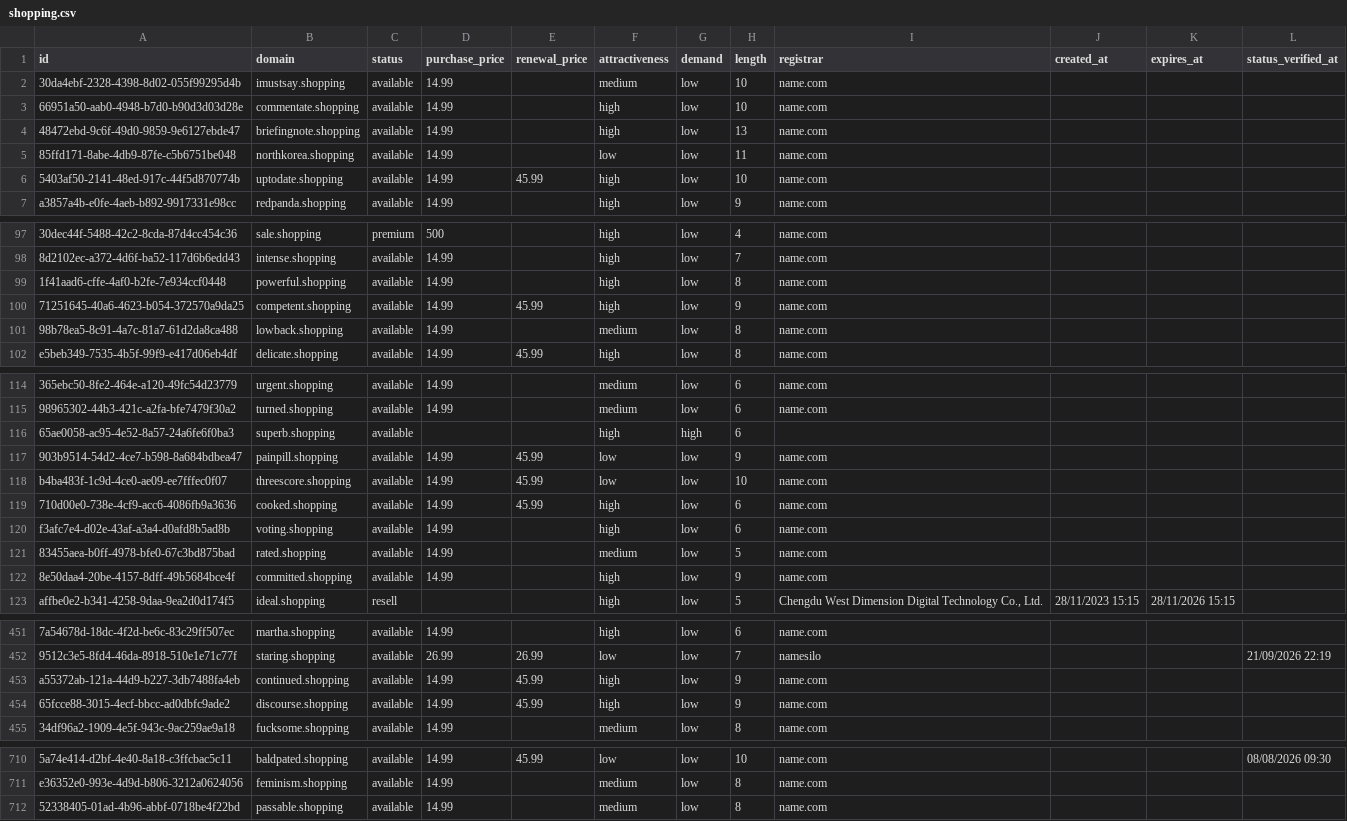
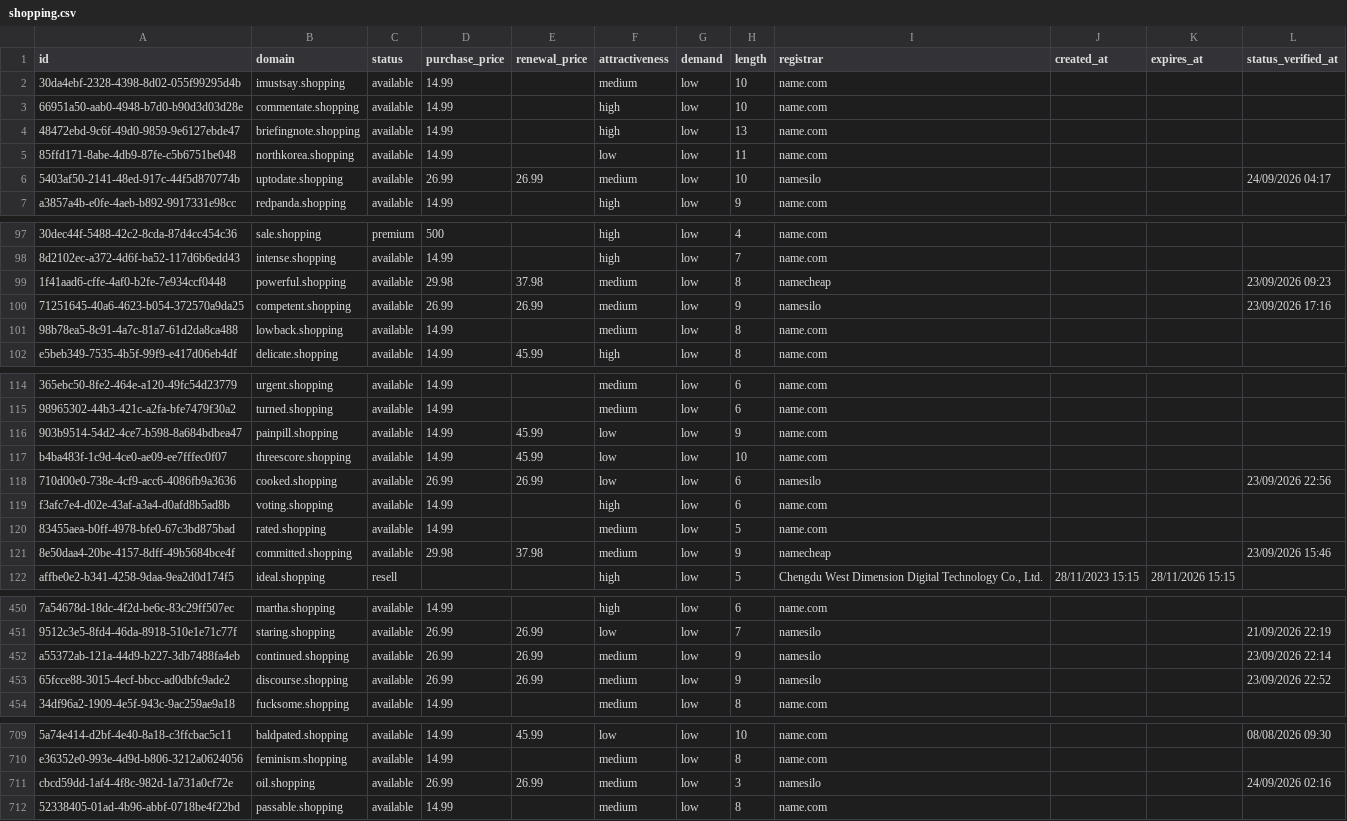
Before and after one commit to UniqueDomains/shopping-oneword-domains, a CSV file: shopping.csv, drawn as a sheet; only a part is shown, gaps mark what is left out; removed rows and columns are numbered as before the commit, all else as after; the diff covers the shown part only; the diff names each change by its address in the sheet, - before the commit and + after, or states it on an @@ line.

Commit message:
Domains update

```diff
--- a/shopping.csv
+++ b/shopping.csv
-D6 (purchase_price): 14.99
+D6 (purchase_price): 26.99
-E6 (renewal_price): 45.99
+E6 (renewal_price): 26.99
-F6 (attractiveness): high
+F6 (attractiveness): medium
-I6 (registrar): name.com
+I6 (registrar): namesilo
-L6 (status_verified_at): (empty)
+L6 (status_verified_at): 24/09/2026 04:17
-D99 (purchase_price): 14.99
+D99 (purchase_price): 29.98
-E99 (renewal_price): (empty)
+E99 (renewal_price): 37.98
-F99:F100 (attractiveness): high
+F99:F100 (attractiveness): medium
-I99 (registrar): name.com
+I99 (registrar): namecheap
-L99 (status_verified_at): (empty)
+L99 (status_verified_at): 23/09/2026 09:23
-D100 (purchase_price): 14.99
+D100 (purchase_price): 26.99
-E100 (renewal_price): 45.99
+E100 (renewal_price): 26.99
-I100 (registrar): name.com
+I100 (registrar): namesilo
-L100 (status_verified_at): (empty)
+L100 (status_verified_at): 23/09/2026 17:16
-row 116: 65ae0058-ac95-4e52-8a57-24a6fe6f0ba3 | superb.shopping | available |  |  | high | high | 6
-D118 (purchase_price): 14.99
+D118 (purchase_price): 26.99
-E118 (renewal_price): 45.99
+E118 (renewal_price): 26.99
-F118 (attractiveness): high
+F118 (attractiveness): low
-I118 (registrar): name.com
+I118 (registrar): namesilo
-L118 (status_verified_at): (empty)
+L118 (status_verified_at): 23/09/2026 22:56
-D121 (purchase_price): 14.99
+D121 (purchase_price): 29.98
-E121 (renewal_price): (empty)
+E121 (renewal_price): 37.98
-F121 (attractiveness): high
+F121 (attractiveness): medium
-I121 (registrar): name.com
+I121 (registrar): namecheap
-L121 (status_verified_at): (empty)
+L121 (status_verified_at): 23/09/2026 15:46
-D452:D453 (purchase_price): 14.99
+D452:D453 (purchase_price): 26.99
-E452:E453 (renewal_price): 45.99
+E452:E453 (renewal_price): 26.99
-F452:F453 (attractiveness): high
+F452:F453 (attractiveness): medium
-I452:I453 (registrar): name.com
+I452:I453 (registrar): namesilo
-L452 (status_verified_at): (empty)
+L452 (status_verified_at): 23/09/2026 22:14
-L453 (status_verified_at): (empty)
+L453 (status_verified_at): 23/09/2026 22:52
+row 711: cbcd59dd-1af4-4f8c-982d-1a731a0cf72e | oil.shopping | available | 26.99 | 26.99 | medium | low | 3 | namesilo |  |  | 24/09/2026 02:16
```
Also changed, not shown: 127 edited cells elsewhere in this file, 4 other files.
